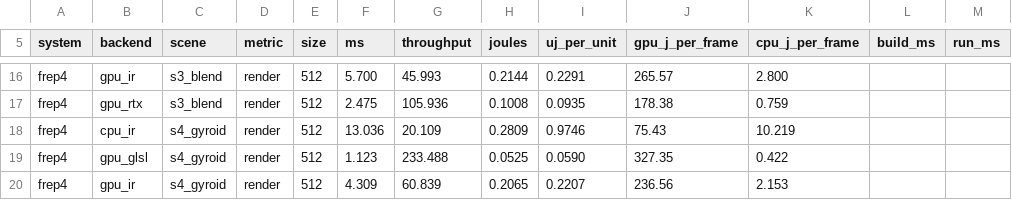
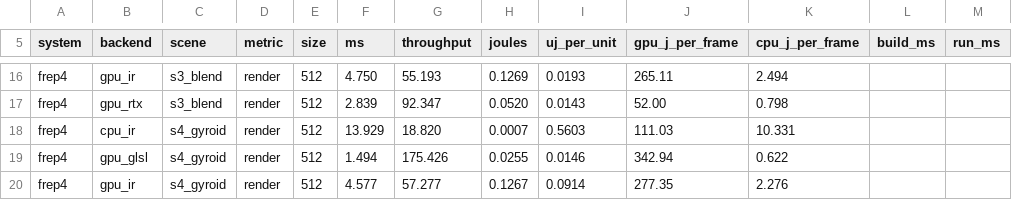
Before and after one commit to alexander-penev/FRep-Designer-Bench, a CSV file: results/paper/energy_paths.csv, drawn as a sheet; only a part is shown, gaps mark what is left out; the diff covers the shown part only; the diff names each change by its address in the sheet, - before the commit and + after, or states it on an @@ line.

```diff
--- a/results/paper/energy_paths.csv
+++ b/results/paper/energy_paths.csv
-F16 (ms): 5.700
+F16 (ms): 4.750
-G16 (throughput): 45.993
+G16 (throughput): 55.193
-H16 (joules): 0.2144
+H16 (joules): 0.1269
-I16 (uj_per_unit): 0.2291
+I16 (uj_per_unit): 0.0193
-J16 (gpu_j_per_frame): 265.57
+J16 (gpu_j_per_frame): 265.11
-K16 (cpu_j_per_frame): 2.800
+K16 (cpu_j_per_frame): 2.494
-F17 (ms): 2.475
+F17 (ms): 2.839
-G17 (throughput): 105.936
+G17 (throughput): 92.347
-H17 (joules): 0.1008
+H17 (joules): 0.0520
-I17 (uj_per_unit): 0.0935
+I17 (uj_per_unit): 0.0143
-J17 (gpu_j_per_frame): 178.38
+J17 (gpu_j_per_frame): 52.00
-K17 (cpu_j_per_frame): 0.759
+K17 (cpu_j_per_frame): 0.798
-F18 (ms): 13.036
+F18 (ms): 13.929
-G18 (throughput): 20.109
+G18 (throughput): 18.820
-H18 (joules): 0.2809
+H18 (joules): 0.0007
-I18 (uj_per_unit): 0.9746
+I18 (uj_per_unit): 0.5603
-J18 (gpu_j_per_frame): 75.43
+J18 (gpu_j_per_frame): 111.03
-K18 (cpu_j_per_frame): 10.219
+K18 (cpu_j_per_frame): 10.331
-F19 (ms): 1.123
+F19 (ms): 1.494
-G19 (throughput): 233.488
+G19 (throughput): 175.426
-H19 (joules): 0.0525
+H19 (joules): 0.0255
-I19 (uj_per_unit): 0.0590
+I19 (uj_per_unit): 0.0146
-J19 (gpu_j_per_frame): 327.35
+J19 (gpu_j_per_frame): 342.94
-K19 (cpu_j_per_frame): 0.422
+K19 (cpu_j_per_frame): 0.622
-F20 (ms): 4.309
+F20 (ms): 4.577
-G20 (throughput): 60.839
+G20 (throughput): 57.277
-H20 (joules): 0.2065
+H20 (joules): 0.1267
-I20 (uj_per_unit): 0.2207
+I20 (uj_per_unit): 0.0914
-J20 (gpu_j_per_frame): 236.56
+J20 (gpu_j_per_frame): 277.35
-K20 (cpu_j_per_frame): 2.153
+K20 (cpu_j_per_frame): 2.276
```
Also changed, not shown: 140 edited cells elsewhere in this file, 1 other file.
